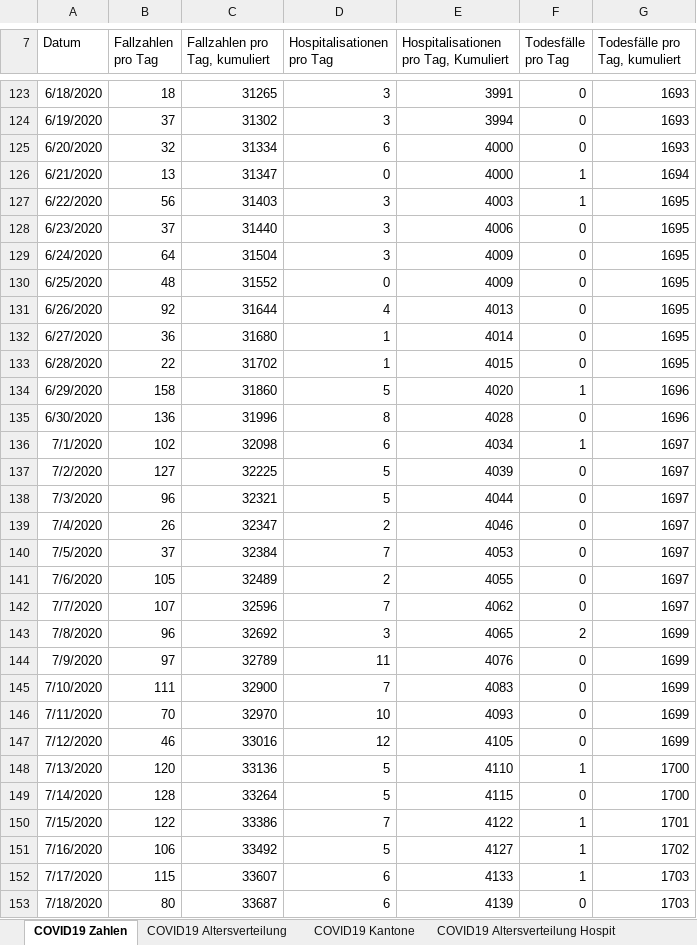
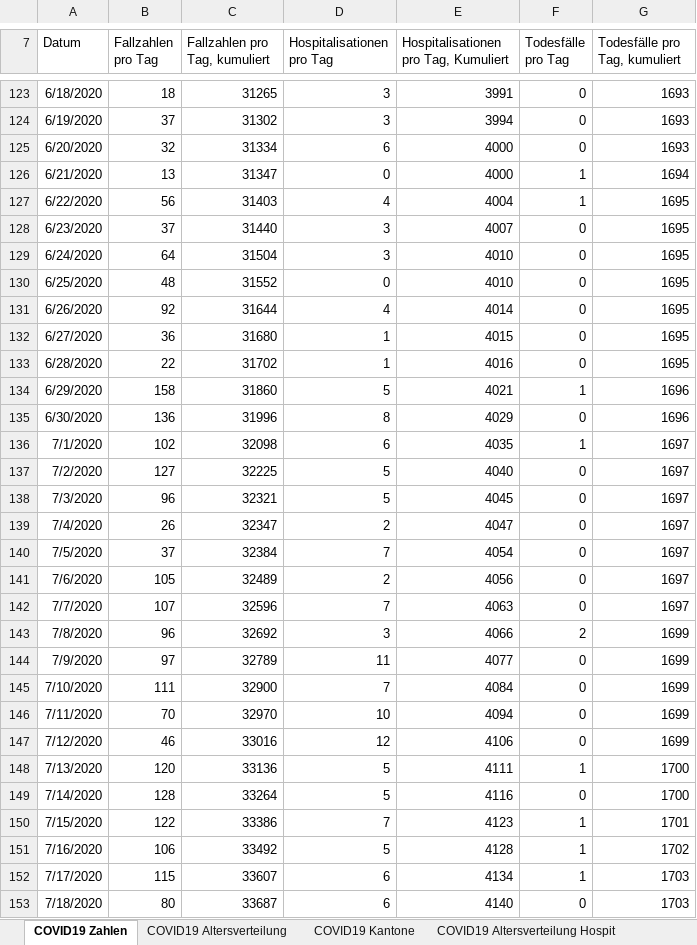
Before and after one commit to dankaufmann/f-curve, an Excel workbook: Data/Covid19Cases.xlsx, sheet COVID19 Zahlen, drawn as a sheet; only a part is shown, gaps mark what is left out; values as stored, in another font and other column widths than the file's, no borders; the diff covers the shown part only; the diff names each change by its address in the sheet, - before the commit and + after, or states it on an @@ line.

```diff
--- a/Data/Covid19Cases.xlsx (sheet COVID19 Zahlen)
+++ b/Data/Covid19Cases.xlsx (sheet COVID19 Zahlen)
-D127 (Hospitalisationen pro Tag): 3
+D127 (Hospitalisationen pro Tag): 4
-E127: 4003
+E127: 4004
-E128: 4006
+E128: 4007
-E129:E130: 4009
+E129:E130: 4010
-E131: 4013
+E131: 4014
-E132: 4014
+E132: 4015
-E133: 4015
+E133: 4016
-E134: 4020
+E134: 4021
-E135: 4028
+E135: 4029
-E136: 4034
+E136: 4035
-E137: 4039
+E137: 4040
-E138: 4044
+E138: 4045
-E139: 4046
+E139: 4047
-E140: 4053
+E140: 4054
-E141: 4055
+E141: 4056
-E142: 4062
+E142: 4063
-E143: 4065
+E143: 4066
-E144: 4076
+E144: 4077
-E145: 4083
+E145: 4084
-E146: 4093
+E146: 4094
-E147: 4105
+E147: 4106
-E148: 4110
+E148: 4111
-E149: 4115
+E149: 4116
-E150: 4122
+E150: 4123
-E151: 4127
+E151: 4128
-E152: 4133
+E152: 4134
-E153: 4139
+E153: 4140
```
Also changed, not shown: 1 added row and 226 edited cells elsewhere in this sheet, sheet COVID19 Kantone, sheet COVID19 Altersverteilung, sheet COVID19 Altersverteilung Hospit, sheet COVID19 Isolation Quarantäne, sheet COVID19 Altersverteilung TodF, Data/Covid19CasesJH.xlsx, 39 other files.
